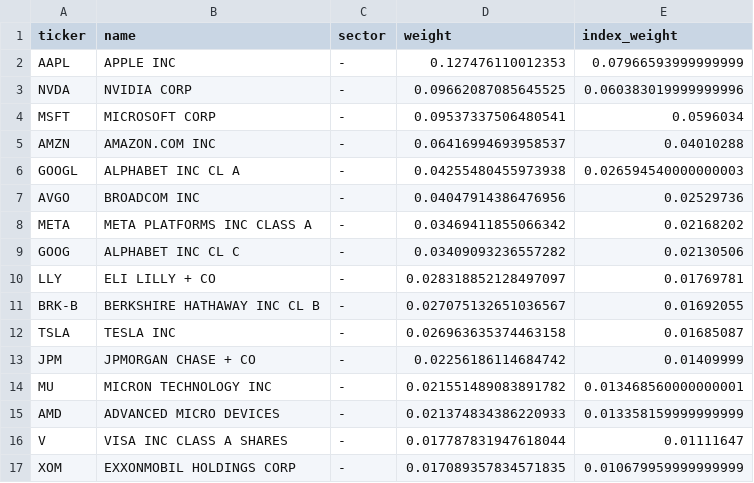
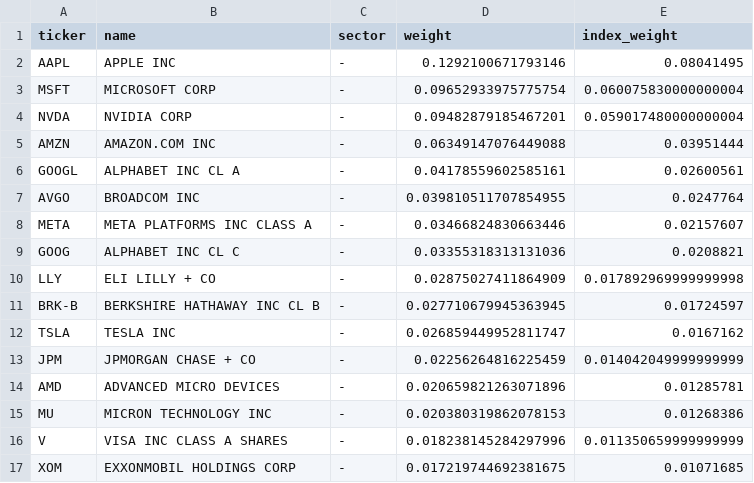
Before and after one commit to lonb3k/dispersion, a CSV file: data/weights_top50.csv, drawn as a sheet; only a part is shown; the diff covers the shown part only.

```diff
--- a/data/weights_top50.csv
+++ b/data/weights_top50.csv
@@ -1,17 +1,17 @@
 ticker,name,sector,weight,index_weight
-AAPL,APPLE INC,-,0.127476110012353,0.07966593999999999
-NVDA,NVIDIA CORP,-,0.09662087085645525,0.060383019999999996
-MSFT,MICROSOFT CORP,-,0.09537337506480541,0.0596034
-AMZN,AMAZON.COM INC,-,0.06416994693958537,0.04010288
-GOOGL,ALPHABET INC CL A,-,0.04255480455973938,0.026594540000000003
-AVGO,BROADCOM INC,-,0.04047914386476956,0.02529736
-META,META PLATFORMS INC CLASS A,-,0.03469411855066342,0.02168202
-GOOG,ALPHABET INC CL C,-,0.03409093236557282,0.02130506
-LLY,ELI LILLY + CO,-,0.028318852128497097,0.01769781
-BRK-B,BERKSHIRE HATHAWAY INC CL B,-,0.027075132651036567,0.01692055
-TSLA,TESLA INC,-,0.026963635374463158,0.01685087
-JPM,JPMORGAN CHASE + CO,-,0.02256186114684742,0.01409999
-MU,MICRON TECHNOLOGY INC,-,0.021551489083891782,0.013468560000000001
-AMD,ADVANCED MICRO DEVICES,-,0.021374834386220933,0.013358159999999999
-V,VISA INC CLASS A SHARES,-,0.017787831947618044,0.01111647
-XOM,EXXONMOBIL HOLDINGS CORP,-,0.017089357834571835,0.010679959999999999
+AAPL,APPLE INC,-,0.1292100671793146,0.08041495
+MSFT,MICROSOFT CORP,-,0.09652933975775754,0.060075830000000004
+NVDA,NVIDIA CORP,-,0.09482879185467201,0.059017480000000004
+AMZN,AMAZON.COM INC,-,0.06349147076449088,0.03951444
+GOOGL,ALPHABET INC CL A,-,0.04178559602585161,0.02600561
+AVGO,BROADCOM INC,-,0.039810511707854955,0.0247764
+META,META PLATFORMS INC CLASS A,-,0.03466824830663446,0.02157607
+GOOG,ALPHABET INC CL C,-,0.03355318313131036,0.0208821
+LLY,ELI LILLY + CO,-,0.02875027411864909,0.017892969999999998
+BRK-B,BERKSHIRE HATHAWAY INC CL B,-,0.027710679945363945,0.01724597
+TSLA,TESLA INC,-,0.026859449952811747,0.0167162
+JPM,JPMORGAN CHASE + CO,-,0.02256264816225459,0.014042049999999999
+AMD,ADVANCED MICRO DEVICES,-,0.020659821263071896,0.01285781
+MU,MICRON TECHNOLOGY INC,-,0.020380319862078153,0.01268386
+V,VISA INC CLASS A SHARES,-,0.018238145284297996,0.011350659999999999
+XOM,EXXONMOBIL HOLDINGS CORP,-,0.017219744692381675,0.01071685
```
Also changed, not shown: 6 added rows, 6 removed rows and 56 edited cells elsewhere in this file, data/implied_corr_history.csv, 3 other files.
